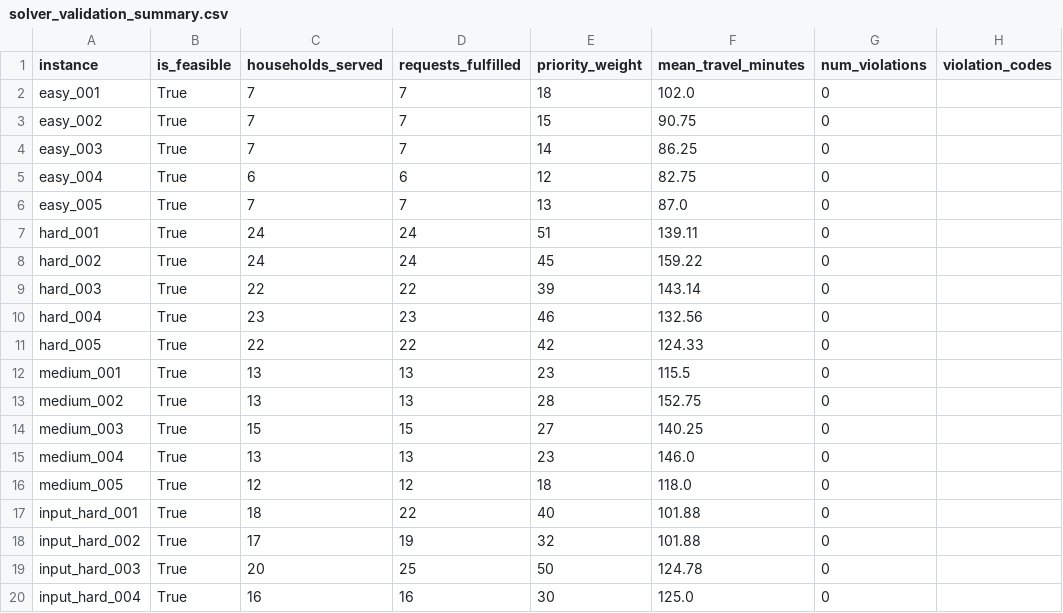
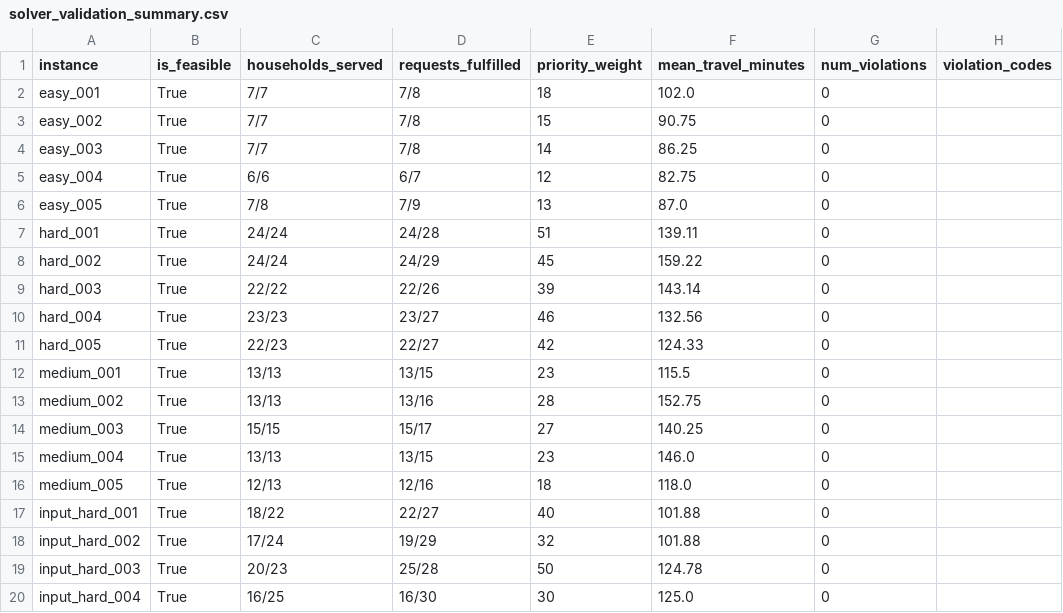
Before and after one commit to jasmiinee/multi-org-food-delivery-scheduler, a CSV file: reports/solver_validation_summary.csv, drawn as a sheet; only a part is shown; the diff covers the shown part only.

Commit message:
Format metrics as Served/Total in summary CSVs

```diff
--- a/reports/solver_validation_summary.csv
+++ b/reports/solver_validation_summary.csv
@@ -1,20 +1,20 @@
 instance,is_feasible,households_served,requests_fulfilled,priority_weight,mean_travel_minutes,num_violations,violation_codes
-easy_001,True,7,7,18,102.0,0,
-easy_002,True,7,7,15,90.75,0,
-easy_003,True,7,7,14,86.25,0,
-easy_004,True,6,6,12,82.75,0,
-easy_005,True,7,7,13,87.0,0,
-hard_001,True,24,24,51,139.11,0,
-hard_002,True,24,24,45,159.22,0,
-hard_003,True,22,22,39,143.14,0,
-hard_004,True,23,23,46,132.56,0,
-hard_005,True,22,22,42,124.33,0,
-medium_001,True,13,13,23,115.5,0,
-medium_002,True,13,13,28,152.75,0,
-medium_003,True,15,15,27,140.25,0,
-medium_004,True,13,13,23,146.0,0,
-medium_005,True,12,12,18,118.0,0,
-input_hard_001,True,18,22,40,101.88,0,
-input_hard_002,True,17,19,32,101.88,0,
-input_hard_003,True,20,25,50,124.78,0,
-input_hard_004,True,16,16,30,125.0,0,
+easy_001,True,7/7,7/8,18,102.0,0,
+easy_002,True,7/7,7/8,15,90.75,0,
+easy_003,True,7/7,7/8,14,86.25,0,
+easy_004,True,6/6,6/7,12,82.75,0,
+easy_005,True,7/8,7/9,13,87.0,0,
+hard_001,True,24/24,24/28,51,139.11,0,
+hard_002,True,24/24,24/29,45,159.22,0,
+hard_003,True,22/22,22/26,39,143.14,0,
+hard_004,True,23/23,23/27,46,132.56,0,
+hard_005,True,22/23,22/27,42,124.33,0,
+medium_001,True,13/13,13/15,23,115.5,0,
+medium_002,True,13/13,13/16,28,152.75,0,
+medium_003,True,15/15,15/17,27,140.25,0,
+medium_004,True,13/13,13/15,23,146.0,0,
+medium_005,True,12/13,12/16,18,118.0,0,
+input_hard_001,True,18/22,22/27,40,101.88,0,
+input_hard_002,True,17/24,19/29,32,101.88,0,
+input_hard_003,True,20/23,25/28,50,124.78,0,
+input_hard_004,True,16/25,16/30,30,125.0,0,
```
Also changed, not shown: 12 edited cells elsewhere in this file, reports/codex_validation_summary.csv, reports/table1_optimality_gap.csv, 3 other files.
